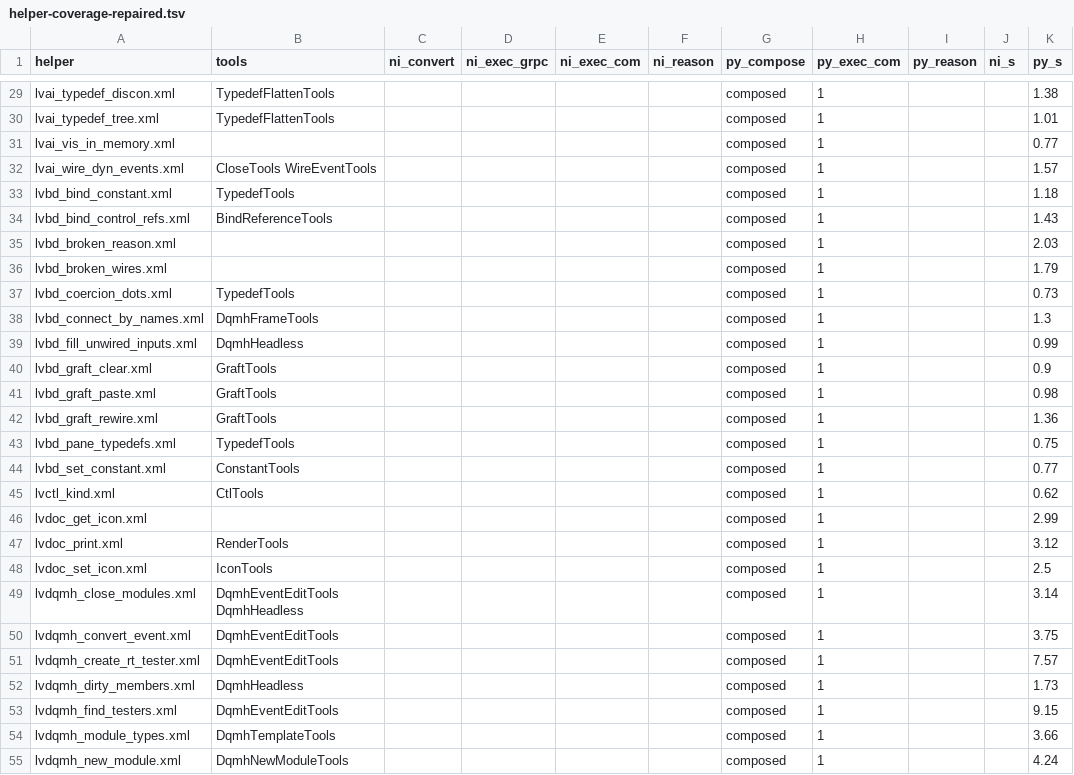
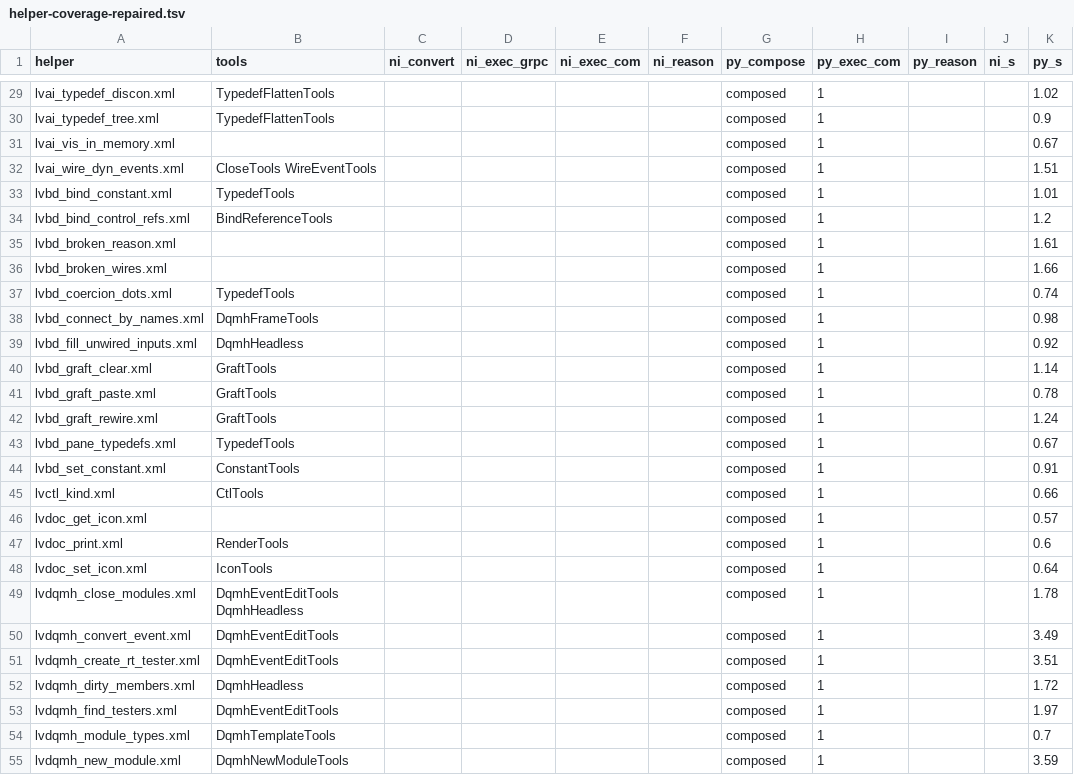
Before and after one commit to Zuehlke/labview-mcp, a TSV file: experiments/aixml-without-grpc/helper-coverage-repaired.tsv, drawn as a sheet; only a part is shown, gaps mark what is left out; the diff covers the shown part only; the diff names each change by its address in the sheet, - before the commit and + after, or states it on an @@ line.

```diff
--- a/experiments/aixml-without-grpc/helper-coverage-repaired.tsv
+++ b/experiments/aixml-without-grpc/helper-coverage-repaired.tsv
-K29 (py_s): 1.38
+K29 (py_s): 1.02
-K30 (py_s): 1.01
+K30 (py_s): 0.9
-K31 (py_s): 0.77
+K31 (py_s): 0.67
-K32 (py_s): 1.57
+K32 (py_s): 1.51
-K33 (py_s): 1.18
+K33 (py_s): 1.01
-K34 (py_s): 1.43
+K34 (py_s): 1.2
-K35 (py_s): 2.03
+K35 (py_s): 1.61
-K36 (py_s): 1.79
+K36 (py_s): 1.66
-K37 (py_s): 0.73
+K37 (py_s): 0.74
-K38 (py_s): 1.3
+K38 (py_s): 0.98
-K39 (py_s): 0.99
+K39 (py_s): 0.92
-K40 (py_s): 0.9
+K40 (py_s): 1.14
-K41 (py_s): 0.98
+K41 (py_s): 0.78
-K42 (py_s): 1.36
+K42 (py_s): 1.24
-K43 (py_s): 0.75
+K43 (py_s): 0.67
-K44 (py_s): 0.77
+K44 (py_s): 0.91
-K45 (py_s): 0.62
+K45 (py_s): 0.66
-K46 (py_s): 2.99
+K46 (py_s): 0.57
-K47 (py_s): 3.12
+K47 (py_s): 0.6
-K48 (py_s): 2.5
+K48 (py_s): 0.64
-K49 (py_s): 3.14
+K49 (py_s): 1.78
-K50 (py_s): 3.75
+K50 (py_s): 3.49
-K51 (py_s): 7.57
+K51 (py_s): 3.51
-K52 (py_s): 1.73
+K52 (py_s): 1.72
-K53 (py_s): 9.15
+K53 (py_s): 1.97
-K54 (py_s): 3.66
+K54 (py_s): 0.7
-K55 (py_s): 4.24
+K55 (py_s): 3.59
```
Also changed, not shown: 55 edited cells elsewhere in this file, 12 other files.
